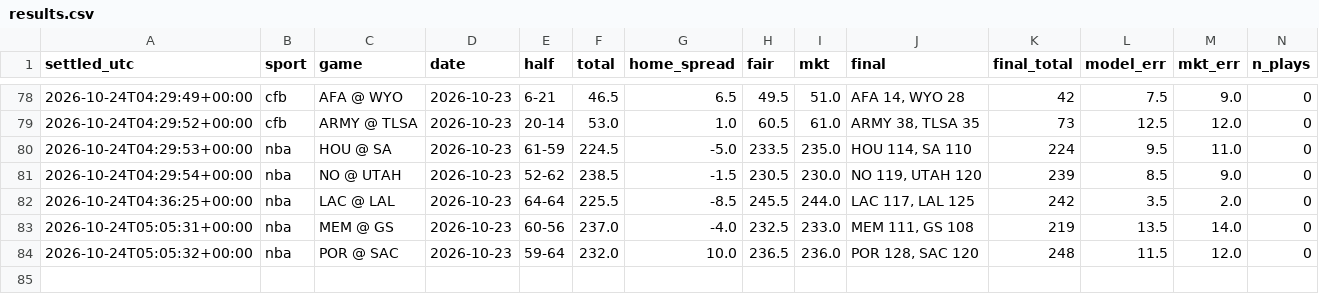
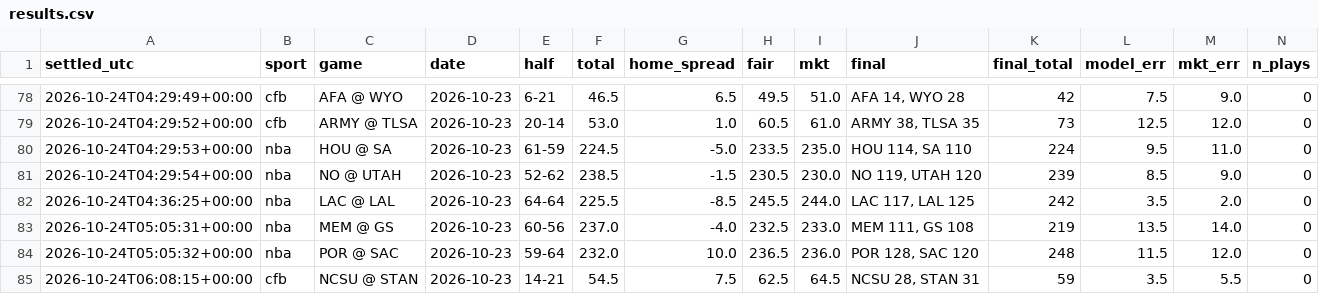
Before and after one commit to fouronetrue/halftime-desk, a CSV file: log/results.csv, drawn as a sheet; only a part is shown, gaps mark what is left out; rows hold the shown columns only; the diff names each change by its address in the sheet, - before the commit and + after, or states it on an @@ line.

```diff
--- a/log/results.csv
+++ b/log/results.csv
+row 85: 2026-10-24T06:08:15+00:00 | cfb | NCSU @ STAN | 2026-10-23 | 14-21 | 54.5 | 7.5 | 62.5 | 64.5 | NCSU 28, STAN 31 | 59 | 3.5 | 5.5 | 0
```
Also changed, not shown: 1 other file.
